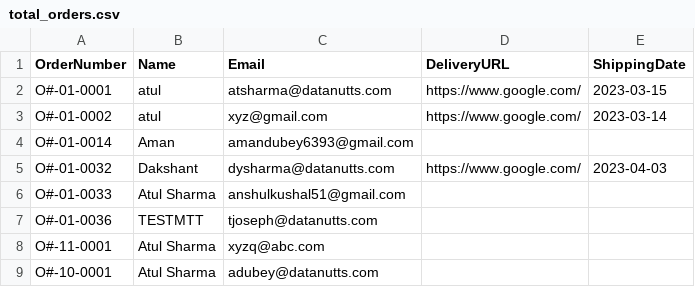
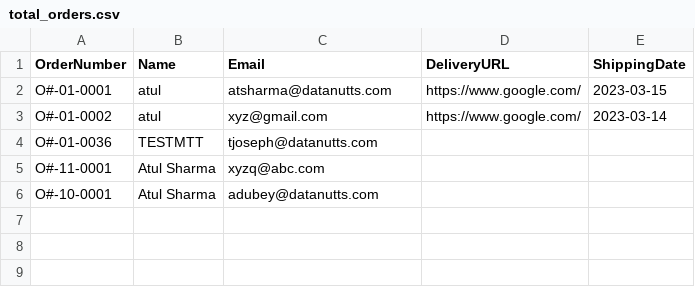
Before and after one commit to tellmesameer/flaskapp, a CSV file: static/files/total_orders.csv, drawn as a sheet.

```diff
--- a/static/files/total_orders.csv
+++ b/static/files/total_orders.csv
@@ -3,5 +3,2 @@ O#-01-0001,atul,atsharma@datanutts.com,https://www.google.com/,2023-03-15
 O#-01-0002,atul,xyz@gmail.com,https://www.google.com/,2023-03-14
-O#-01-0014,Aman,amandubey6393@gmail.com,,
-O#-01-0032,Dakshant,dysharma@datanutts.com,https://www.google.com/,2023-04-03
-O#-01-0033,Atul Sharma,anshulkushal51@gmail.com,,
 O#-01-0036,TESTMTT,tjoseph@datanutts.com,,
```
Also changed, not shown: 4 other files.
